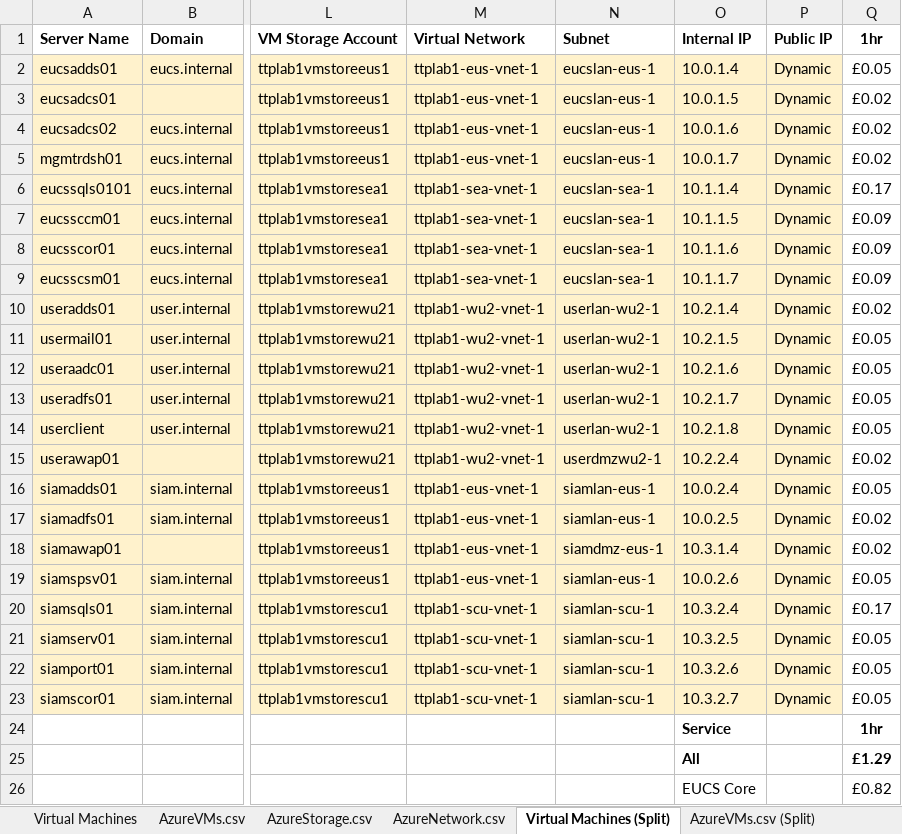
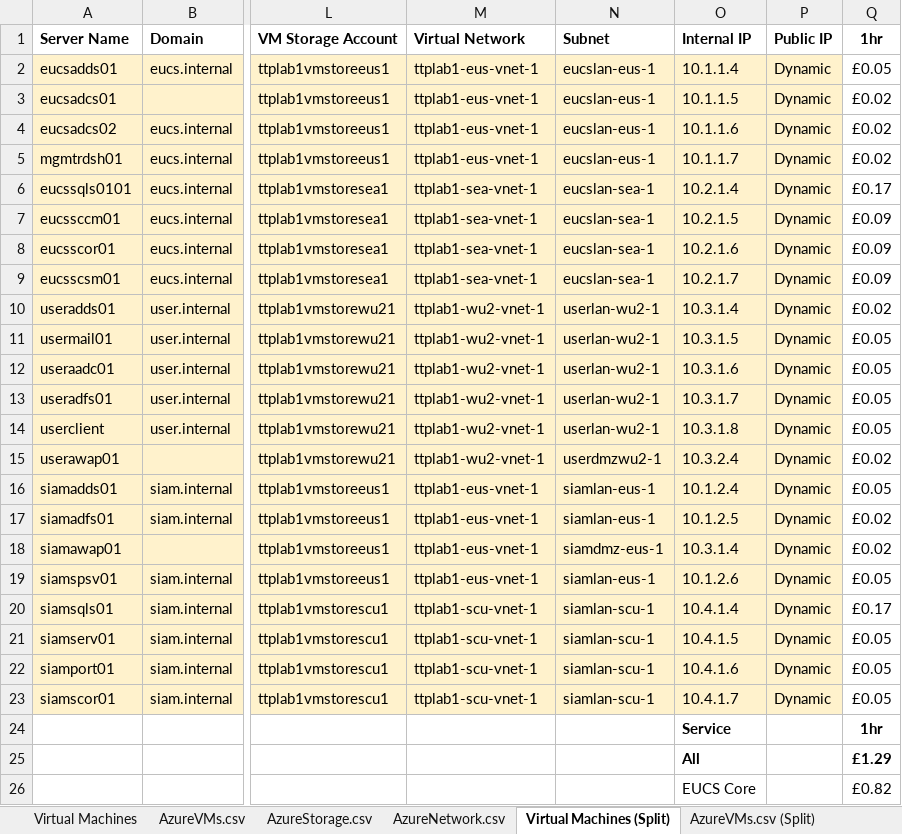
Before and after one commit to Lima9092/AzureAutomation, an Excel workbook: Azure Lab.xlsx, sheet Virtual Machines (Split), drawn as a sheet; only a part is shown, gaps mark what is left out; values as stored, in another font and other column widths than the file's, no borders; the diff names each change by its address in the sheet, - before the commit and + after, or states it on an @@ line.

```diff
--- a/Azure Lab.xlsx (sheet Virtual Machines (Split))
+++ b/Azure Lab.xlsx (sheet Virtual Machines (Split))
-O2 (Internal IP): 10.0.1.4
+O2 (Internal IP): 10.1.1.4
-O3 (Internal IP): 10.0.1.5
+O3 (Internal IP): 10.1.1.5
-O4 (Internal IP): 10.0.1.6
+O4 (Internal IP): 10.1.1.6
-O5 (Internal IP): 10.0.1.7
+O5 (Internal IP): 10.1.1.7
-O6 (Internal IP): 10.1.1.4
+O6 (Internal IP): 10.2.1.4
-O7 (Internal IP): 10.1.1.5
+O7 (Internal IP): 10.2.1.5
-O8 (Internal IP): 10.1.1.6
+O8 (Internal IP): 10.2.1.6
-O9 (Internal IP): 10.1.1.7
+O9 (Internal IP): 10.2.1.7
-O10 (Internal IP): 10.2.1.4
+O10 (Internal IP): 10.3.1.4
-O11 (Internal IP): 10.2.1.5
+O11 (Internal IP): 10.3.1.5
-O12 (Internal IP): 10.2.1.6
+O12 (Internal IP): 10.3.1.6
-O13 (Internal IP): 10.2.1.7
+O13 (Internal IP): 10.3.1.7
-O14 (Internal IP): 10.2.1.8
+O14 (Internal IP): 10.3.1.8
-O15 (Internal IP): 10.2.2.4
+O15 (Internal IP): 10.3.2.4
-O16 (Internal IP): 10.0.2.4
+O16 (Internal IP): 10.1.2.4
-O17 (Internal IP): 10.0.2.5
+O17 (Internal IP): 10.1.2.5
-O19 (Internal IP): 10.0.2.6
+O19 (Internal IP): 10.1.2.6
-O20 (Internal IP): 10.3.2.4
+O20 (Internal IP): 10.4.1.4
-O21 (Internal IP): 10.3.2.5
+O21 (Internal IP): 10.4.1.5
-O22 (Internal IP): 10.3.2.6
+O22 (Internal IP): 10.4.1.6
-O23 (Internal IP): 10.3.2.7
+O23 (Internal IP): 10.4.1.7
```
Also changed, not shown: sheet AzureVMs.csv, sheet AzureVMs.csv (Split), sheet Virtual Machines, sheet AzureNetwork.csv (Split), sheet AzureNetwork.csv, formulas that keep their value, 5 other files.
